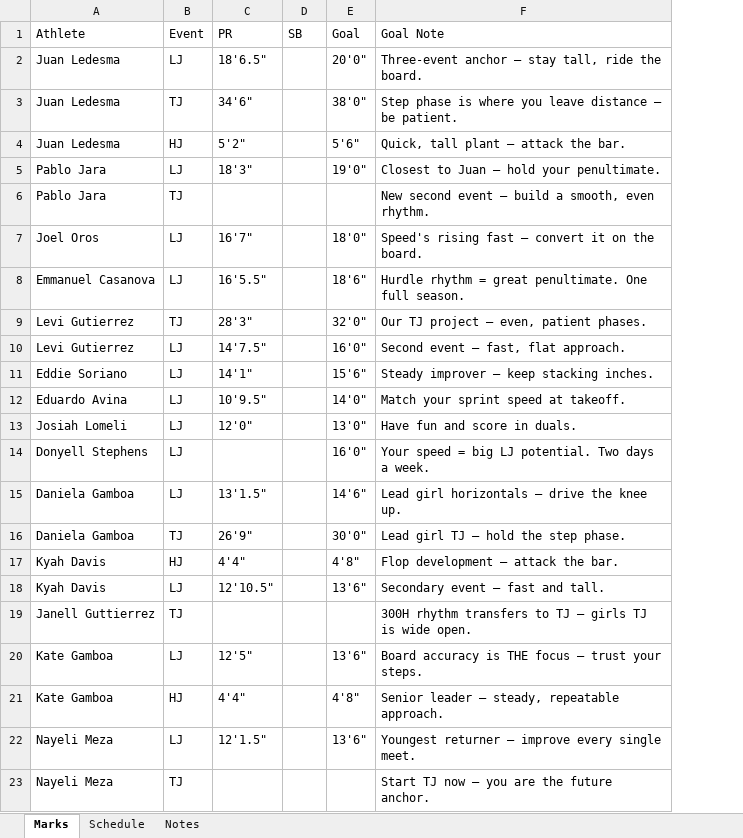
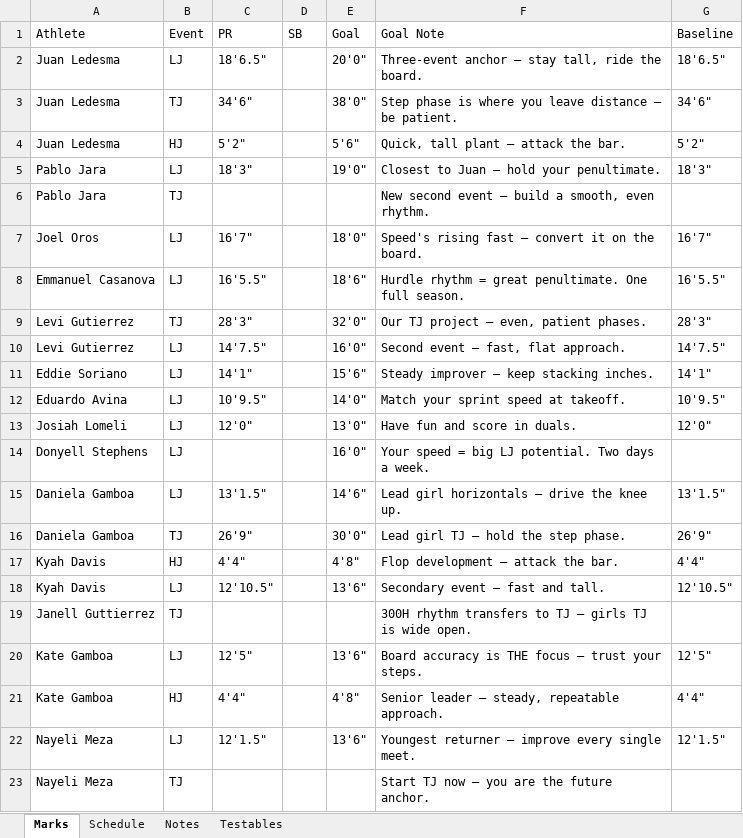
Before and after one commit to CoachKevinGarcia/jaguars-jumps, an Excel workbook: Jaguars-Jumps-Home-Data.xlsx, sheet Marks, drawn as a sheet; values as stored, in another font and other column widths than the file's, no borders; the diff names each change by its address in the sheet, - before the commit and + after, or states it on an @@ line.

Commit message:
Update import workbooks: Marks Baseline, Roster Gender, Testables tab

```diff
--- a/Jaguars-Jumps-Home-Data.xlsx (sheet Marks)
+++ b/Jaguars-Jumps-Home-Data.xlsx (sheet Marks)
+sheet tab: Testables
+column G (Baseline), rows 2-22: 18'6.5" | 34'6" | 5'2" | 18'3" |  | 16'7" | 16'5.5" | 28'3" | 14'7.5" | 14'1" | 10'9.5" | 12'0" |  | 13'1.5" | 26'9" | 4'4" | 12'10.5" |  | 12'5" | 4'4" | 12'1.5"
```
Also changed, not shown: Jaguars-Jumps-Roster.xlsx.
